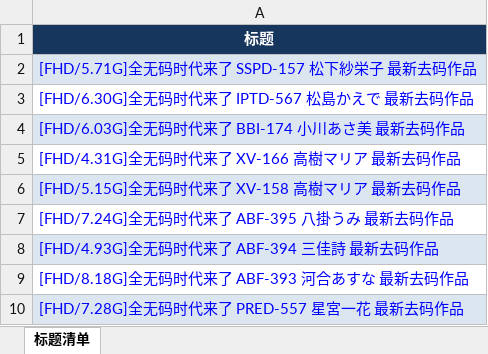
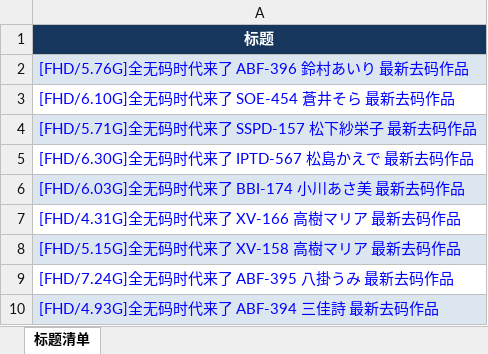
Before and after one commit to yyyukiii/t66y-rss, an Excel workbook: data/AI破解原创区/AI破解原创区_titles.xlsx, sheet 标题清单, drawn as a sheet; only a part is shown; the shorter side is filled out with more unchanged rows; values as stored, in another font and other column widths than the file's, no borders; the diff names each change by its address in the sheet, - before the commit and + after, or states it on an @@ line.

```diff
--- a/data/AI破解原创区/AI破解原创区_titles.xlsx (sheet 标题清单)
+++ b/data/AI破解原创区/AI破解原创区_titles.xlsx (sheet 标题清单)
+row 2: [FHD/5.76G]全无码时代来了 ABF-396 鈴村あいり 最新去码作品
+row 3: [FHD/6.10G]全无码时代来了 SOE-454 蒼井そら 最新去码作品
```
Also changed, not shown: data/亚洲无码原创区/亚洲无码原创区_titles.xlsx, data/国产原创区/国产原创区_titles.xlsx, 11 other files.
